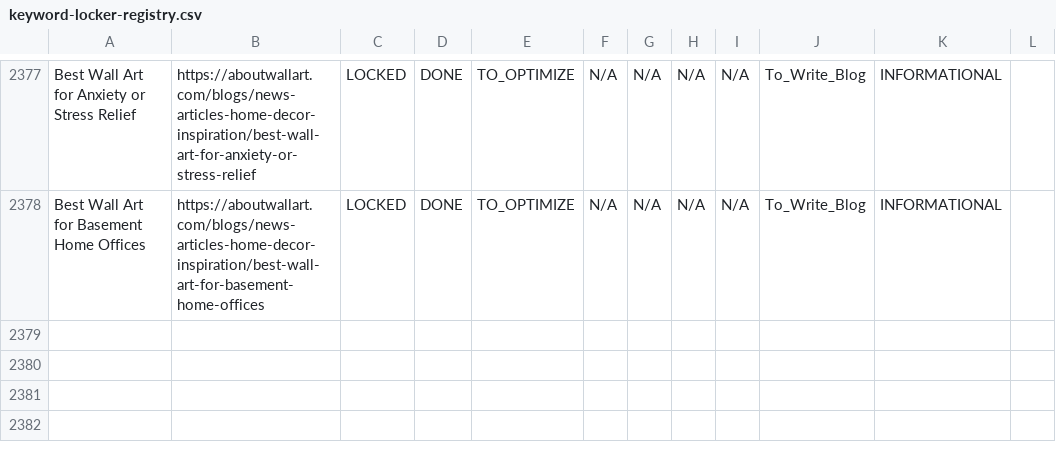
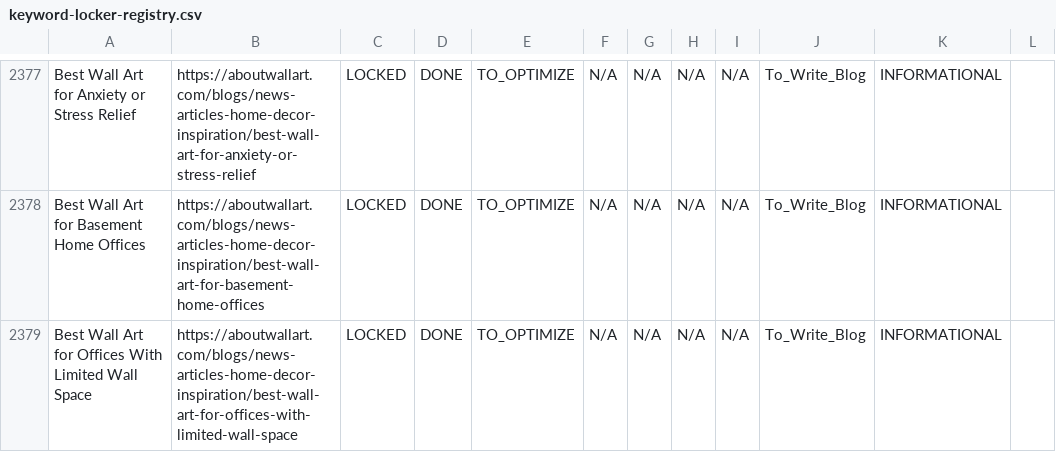
Before and after one commit to aboutwallart/seo-tools, a CSV file: data/keyword-locker-registry.csv, drawn as a sheet; only a part is shown, gaps mark what is left out; the diff names each change by its address in the sheet, - before the commit and + after, or states it on an @@ line.

Commit message:
Add to write blog: Best Wall Art for Offices With Limited Wall Space

```diff
--- a/data/keyword-locker-registry.csv
+++ b/data/keyword-locker-registry.csv
+row 2379: Best Wall Art for Offices With Limited Wall Space | https://aboutwallart.com/blogs/news-articles-home-decor-inspiration/best-wall-art-for-offices-with-limited-wall-space | LOCKED | DONE | TO_OPTIMIZE | N/A | N/A | N/A | N/A | To_Write_Blog | INFORMATIONAL
```
